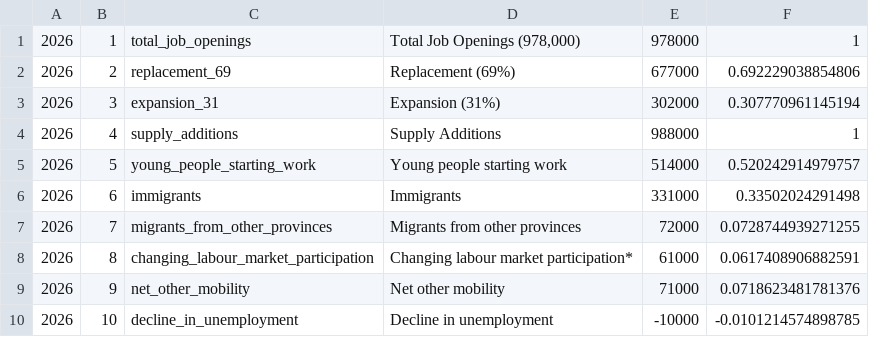
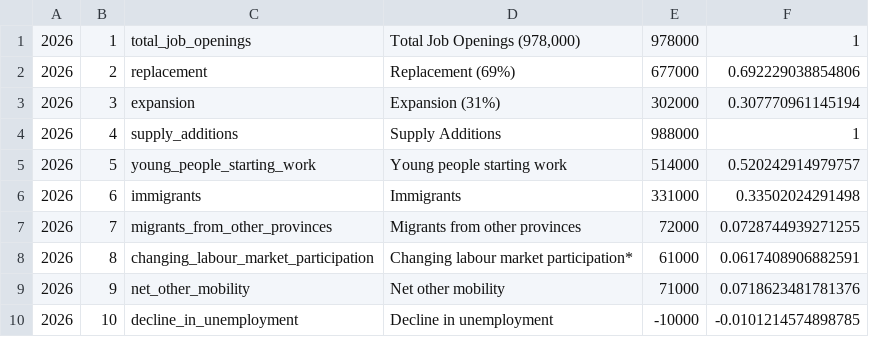
Before and after one commit to bcgov/workbc-ssot, a CSV file: migration/load/lmo_report_2026_job_openings_10y.csv, drawn as a sheet.

Commit message:
Dataset fixes

```diff
--- a/migration/load/lmo_report_2026_job_openings_10y.csv
+++ b/migration/load/lmo_report_2026_job_openings_10y.csv
@@ -1,4 +1,4 @@
 2026,1,total_job_openings,"Total Job Openings (978,000)",978000,1
-2026,2,replacement_69,"Replacement (69%)",677000,0.692229038854806
-2026,3,expansion_31,"Expansion (31%)",302000,0.307770961145194
+2026,2,replacement,"Replacement (69%)",677000,0.692229038854806
+2026,3,expansion,"Expansion (31%)",302000,0.307770961145194
 2026,4,supply_additions,"Supply Additions",988000,1
```
Also changed, not shown: 6 other files.
